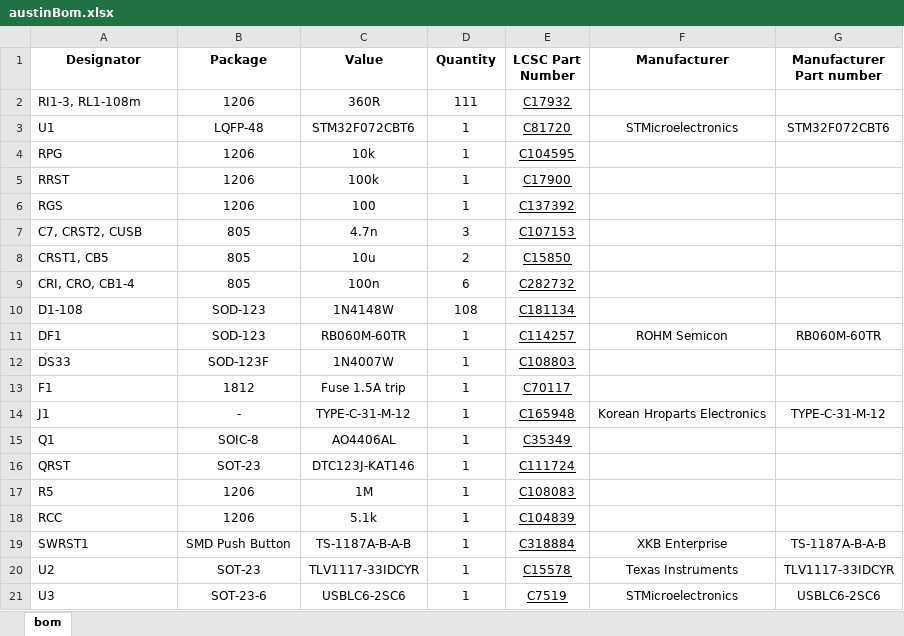
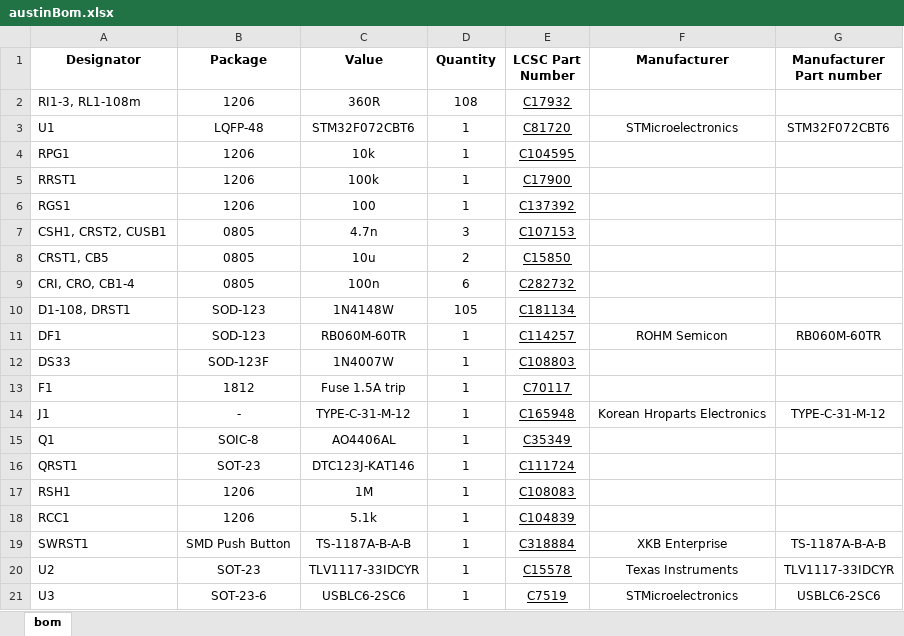
Before and after one commit to AcheronProject/AlexandriaLibrary, an Excel workbook: manuFiles/austinBom.xlsx, sheet bom, drawn as a sheet; values as stored, in another font and other column widths than the file's, no borders; charts and pictures not drawn; the diff names each change by its address in the sheet, - before the commit and + after, or states it on an @@ line.

```diff
--- a/manuFiles/austinBom.xlsx (sheet bom)
+++ b/manuFiles/austinBom.xlsx (sheet bom)
-D2 (Quantity): 111
+D2 (Quantity): 108
-A4 (Designator): RPG
+A4 (Designator): RPG1
-A5 (Designator): RRST
+A5 (Designator): RRST1
-A6 (Designator): RGS
+A6 (Designator): RGS1
-A7 (Designator): C7, CRST2, CUSB
+A7 (Designator): CSH1, CRST2, CUSB1
-B7:B9 (Package): 805
+B7:B9 (Package): 0805
-A10 (Designator): D1-108
+A10 (Designator): D1-108, DRST1
-D10 (Quantity): 108
+D10 (Quantity): 105
-A16 (Designator): QRST
+A16 (Designator): QRST1
-A17 (Designator): R5
+A17 (Designator): RSH1
-A18 (Designator): RCC
+A18 (Designator): RCC1
```
Also changed, not shown: 3 other files.
